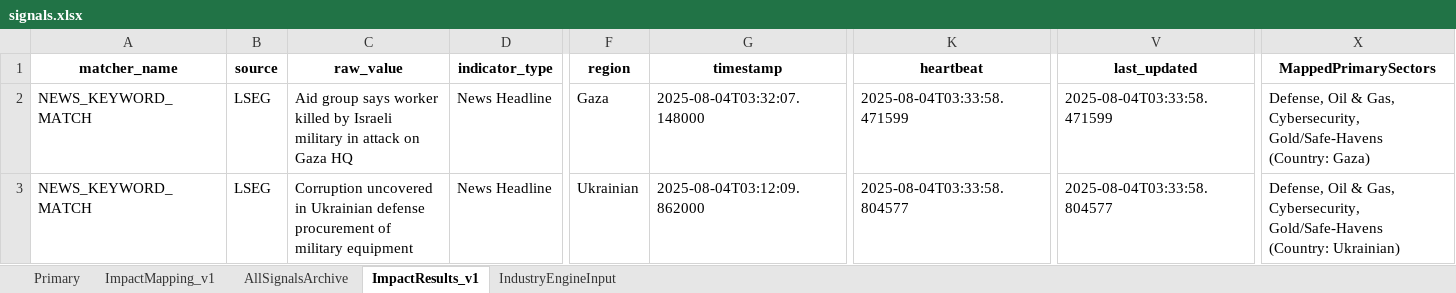
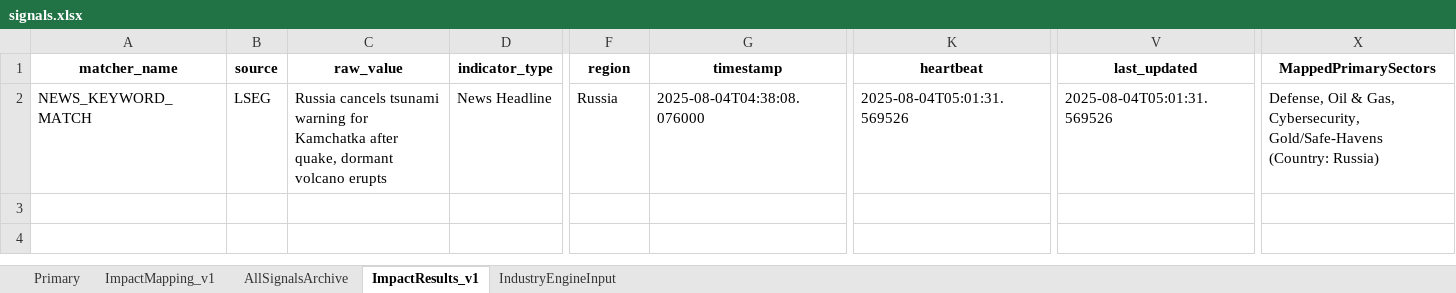
Before and after one commit to Coltencode5/signal-tracker-v3, an Excel workbook: signals.xlsx, sheet ImpactResults_v1, drawn as a sheet; only a part is shown, gaps mark what is left out; values as stored, in another font and other column widths than the file's, no borders; rows hold the shown columns only; the diff names each change by its address in the sheet, - before the commit and + after, or states it on an @@ line.

```diff
--- a/signals.xlsx (sheet ImpactResults_v1)
+++ b/signals.xlsx (sheet ImpactResults_v1)
-C2 (raw_value): Aid group says worker killed by Israeli military in attack on Gaza HQ
+C2 (raw_value): Russia cancels tsunami warning for Kamchatka after quake, dormant volcano erupts
-F2 (region): Gaza
+F2 (region): Russia
-G2 (timestamp): 2025-08-04T03:32:07.148000
+G2 (timestamp): 2025-08-04T04:38:08.076000
-K2 (heartbeat): 2025-08-04T03:33:58.471599
+K2 (heartbeat): 2025-08-04T05:01:31.569526
-V2 (last_updated): 2025-08-04T03:33:58.471599
+V2 (last_updated): 2025-08-04T05:01:31.569526
-X2 (MappedPrimarySectors): …Gold/Safe-Havens (Country: Gaza)
+X2 (MappedPrimarySectors): …Gold/Safe-Havens (Country: Russia)
-row 3: NEWS_KEYWORD_MATCH | LSEG | Corruption uncovered in Ukrainian defense procurement of military equipment | News Headline | Ukrainian | 2025-08-04T03:12:09.862000 | 2025-08-04T03:33:58.804577 | 2025-08-04T03:33:58.804577 | Defense, Oil & Gas, Cybersecurity, Gold/Safe-Havens (Country: Ukrainian)
```
Also changed, not shown: sheet Primary, sheet AllSignalsArchive, sheet IndustryEngineInput.
